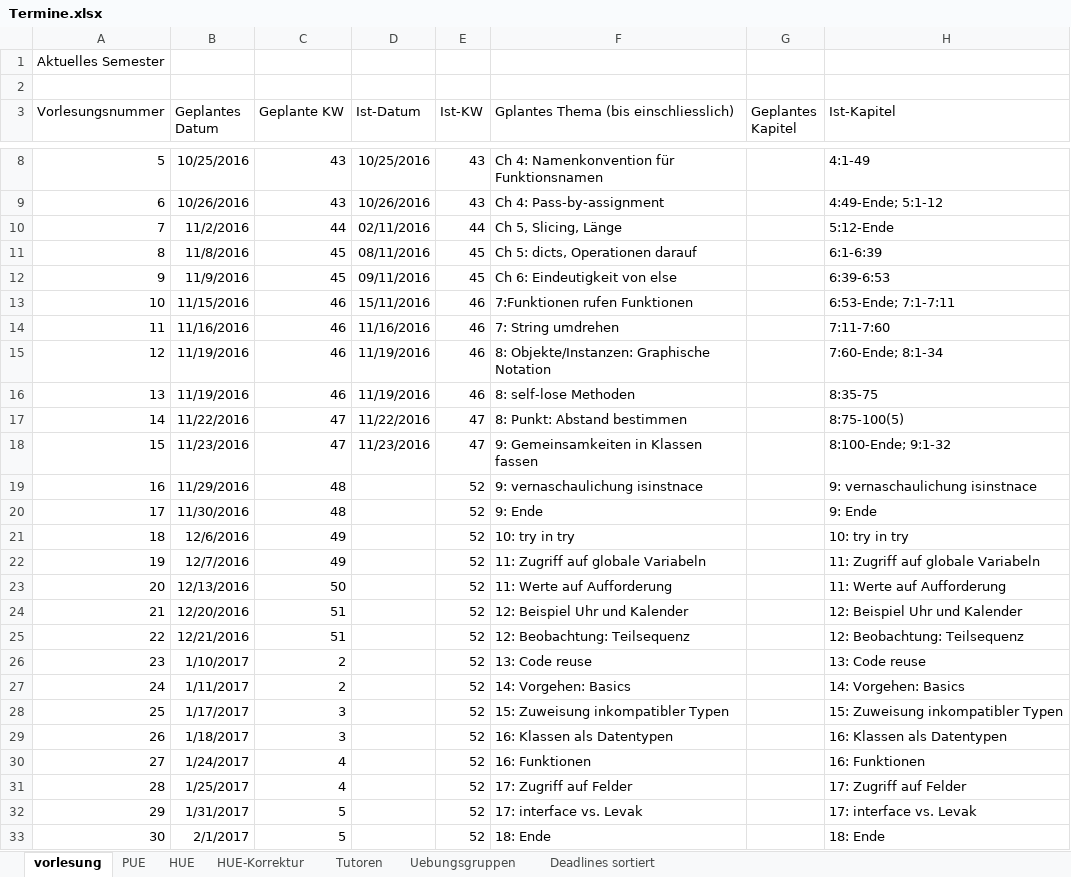
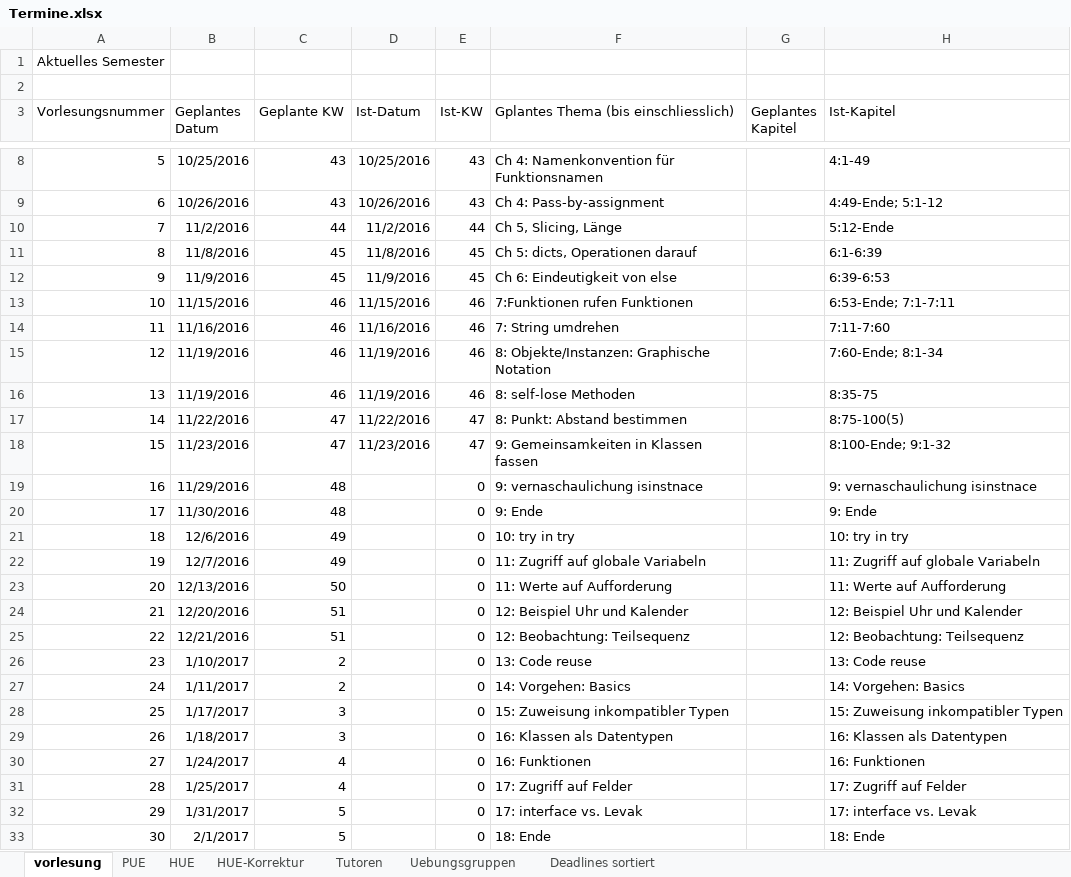
Before and after one commit to hkarl/gp1_upb, an Excel workbook: meetings/Termine.xlsx, sheet vorlesung, drawn as a sheet; only a part is shown, gaps mark what is left out; values as stored, in another font and other column widths than the file's, no borders; the diff names each change by its address in the sheet, - before the commit and + after, or states it on an @@ line.

```diff
--- a/meetings/Termine.xlsx (sheet vorlesung)
+++ b/meetings/Termine.xlsx (sheet vorlesung)
-D10 (Ist-Datum): 02/11/2016
+D10 (Ist-Datum): 11/2/2016
-D11 (Ist-Datum): 08/11/2016
+D11 (Ist-Datum): 11/8/2016
-D12 (Ist-Datum): 09/11/2016
+D12 (Ist-Datum): 11/9/2016
-D13 (Ist-Datum): 15/11/2016
+D13 (Ist-Datum): 11/15/2016
-E19:E33 (Ist-KW): 52
+E19:E33 (Ist-KW): 0
```
Also changed, not shown: sheet HUE, sheet PUE.
